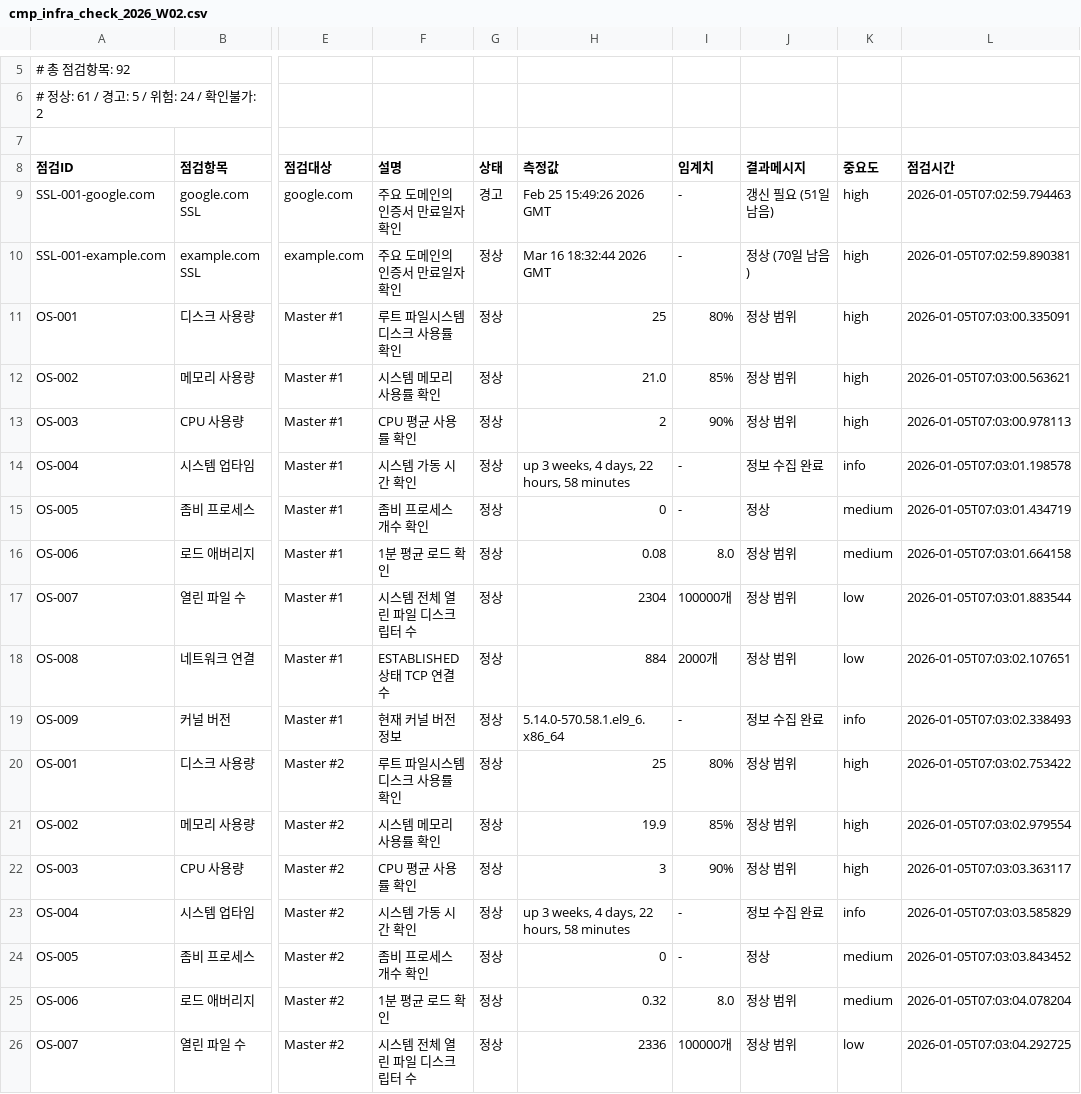
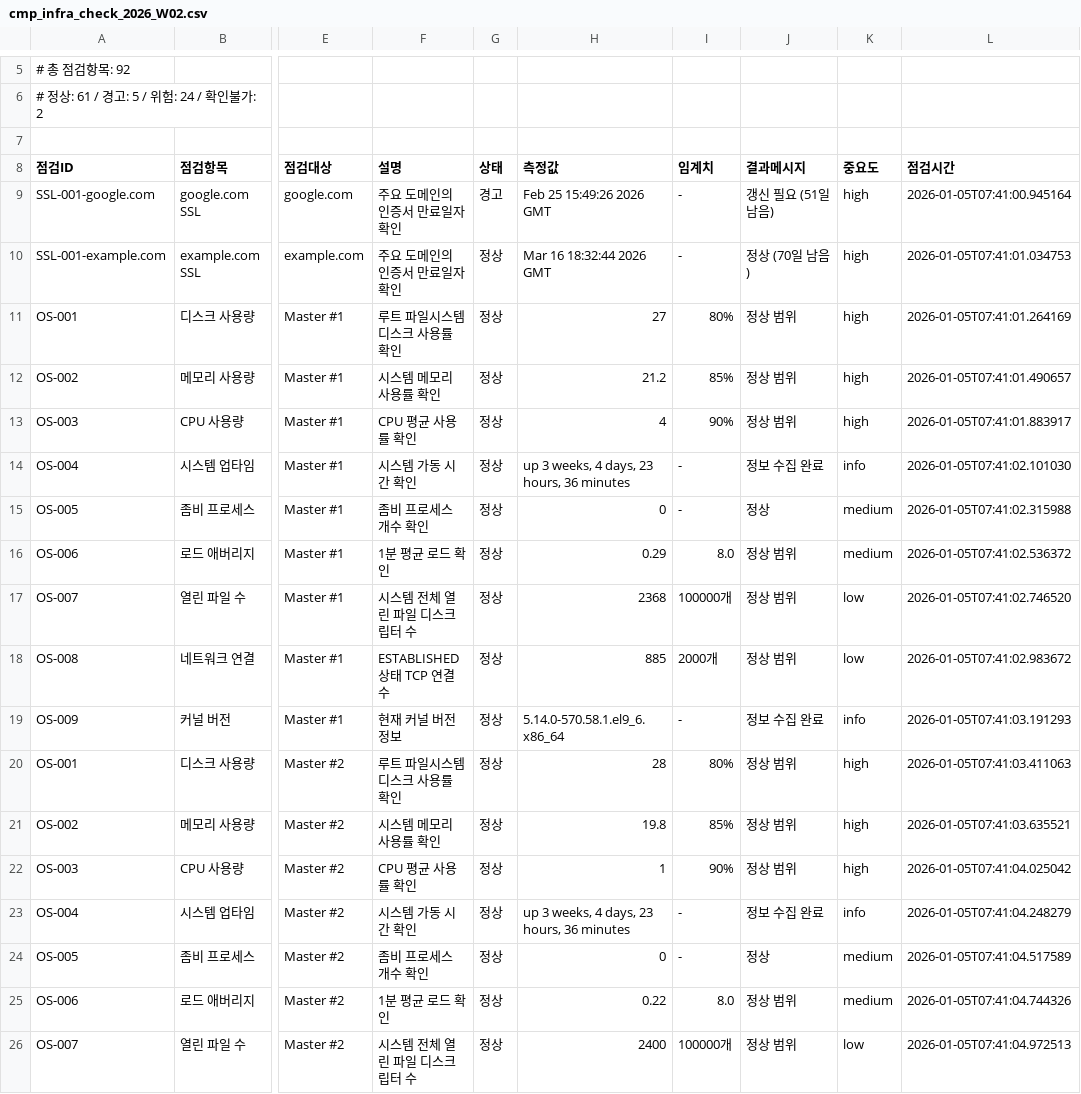
Before and after one commit to Kimjibeom/k8s-infra-health-check, a CSV file: output/cmp_infra_check_2026_W02.csv, drawn as a sheet; only a part is shown, gaps mark what is left out; the diff covers the shown part only; the diff names each change by its address in the sheet, - before the commit and + after, or states it on an @@ line.

```diff
--- a/output/cmp_infra_check_2026_W02.csv
+++ b/output/cmp_infra_check_2026_W02.csv
-L9 (점검시간): 2026-01-05T07:02:59.794463
+L9 (점검시간): 2026-01-05T07:41:00.945164
-L10 (점검시간): 2026-01-05T07:02:59.890381
+L10 (점검시간): 2026-01-05T07:41:01.034753
-H11 (측정값): 25
+H11 (측정값): 27
-L11 (점검시간): 2026-01-05T07:03:00.335091
+L11 (점검시간): 2026-01-05T07:41:01.264169
-H12 (측정값): 21.0
+H12 (측정값): 21.2
-L12 (점검시간): 2026-01-05T07:03:00.563621
+L12 (점검시간): 2026-01-05T07:41:01.490657
-H13 (측정값): 2
+H13 (측정값): 4
-L13 (점검시간): 2026-01-05T07:03:00.978113
+L13 (점검시간): 2026-01-05T07:41:01.883917
-H14 (측정값): up 3 weeks, 4 days, 22 hours, 58 minutes
+H14 (측정값): up 3 weeks, 4 days, 23 hours, 36 minutes
-L14 (점검시간): 2026-01-05T07:03:01.198578
+L14 (점검시간): 2026-01-05T07:41:02.101030
-L15 (점검시간): 2026-01-05T07:03:01.434719
+L15 (점검시간): 2026-01-05T07:41:02.315988
-H16 (측정값): 0.08
+H16 (측정값): 0.29
-L16 (점검시간): 2026-01-05T07:03:01.664158
+L16 (점검시간): 2026-01-05T07:41:02.536372
-H17 (측정값): 2304
+H17 (측정값): 2368
-L17 (점검시간): 2026-01-05T07:03:01.883544
+L17 (점검시간): 2026-01-05T07:41:02.746520
-H18 (측정값): 884
+H18 (측정값): 885
-L18 (점검시간): 2026-01-05T07:03:02.107651
+L18 (점검시간): 2026-01-05T07:41:02.983672
-L19 (점검시간): 2026-01-05T07:03:02.338493
+L19 (점검시간): 2026-01-05T07:41:03.191293
-H20 (측정값): 25
+H20 (측정값): 28
-L20 (점검시간): 2026-01-05T07:03:02.753422
+L20 (점검시간): 2026-01-05T07:41:03.411063
-H21 (측정값): 19.9
+H21 (측정값): 19.8
-L21 (점검시간): 2026-01-05T07:03:02.979554
+L21 (점검시간): 2026-01-05T07:41:03.635521
-H22 (측정값): 3
+H22 (측정값): 1
-L22 (점검시간): 2026-01-05T07:03:03.363117
+L22 (점검시간): 2026-01-05T07:41:04.025042
-H23 (측정값): up 3 weeks, 4 days, 22 hours, 58 minutes
+H23 (측정값): up 3 weeks, 4 days, 23 hours, 36 minutes
-L23 (점검시간): 2026-01-05T07:03:03.585829
+L23 (점검시간): 2026-01-05T07:41:04.248279
-L24 (점검시간): 2026-01-05T07:03:03.843452
+L24 (점검시간): 2026-01-05T07:41:04.517589
-H25 (측정값): 0.32
+H25 (측정값): 0.22
-L25 (점검시간): 2026-01-05T07:03:04.078204
+L25 (점검시간): 2026-01-05T07:41:04.744326
-H26 (측정값): 2336
+H26 (측정값): 2400
-L26 (점검시간): 2026-01-05T07:03:04.292725
+L26 (점검시간): 2026-01-05T07:41:04.972513
```
Also changed, not shown: 107 edited cells elsewhere in this file, 2 other files.
